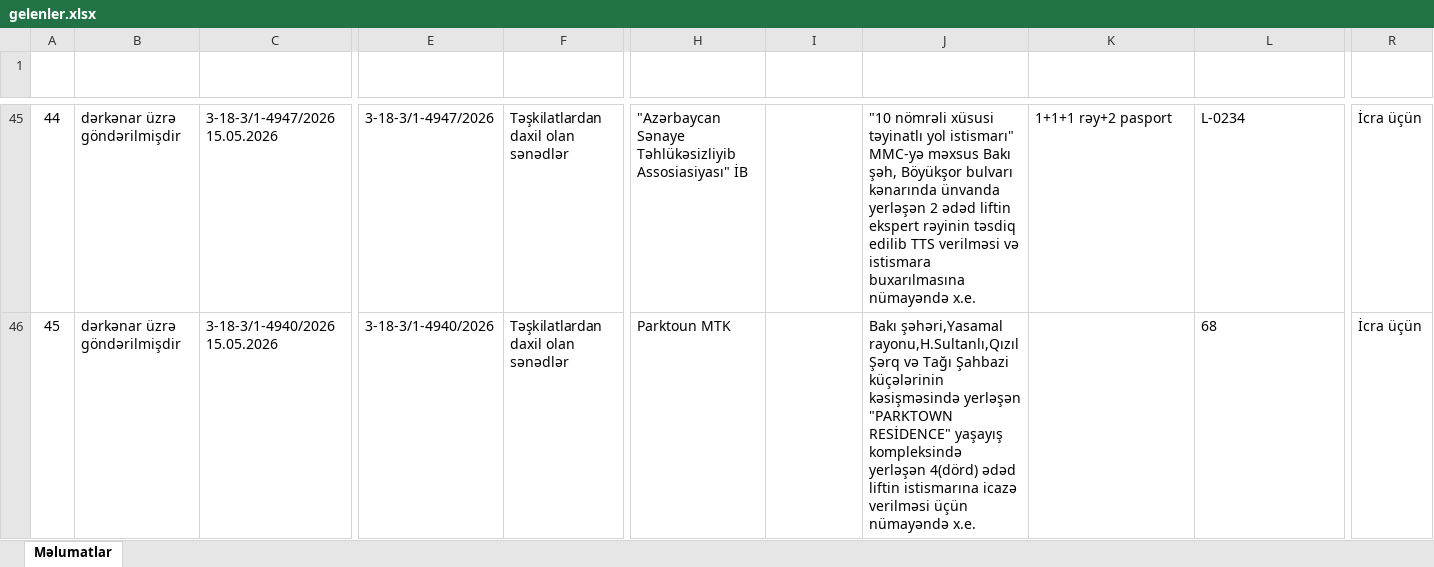
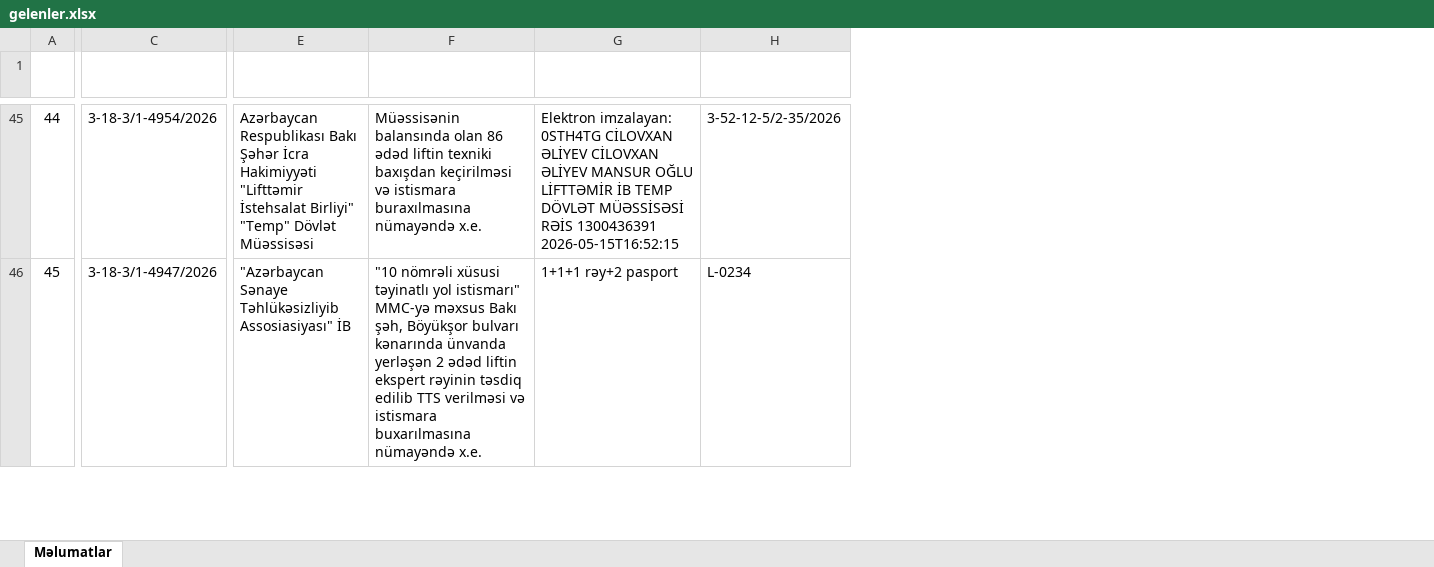
Before and after one commit to shamilnb/my_work, an Excel workbook: gelenler.xlsx, sheet Məlumatlar, drawn as a sheet; only a part is shown, gaps mark what is left out; values as stored, in another font and other column widths than the file's, no borders; table styles not drawn; removed rows and columns are numbered as before the commit, all else as after; the diff covers the shown part only; the diff names each change by its address in the sheet, - before the commit and + after, or states it on an @@ line.

```diff
--- a/gelenler.xlsx (sheet Məlumatlar)
+++ b/gelenler.xlsx (sheet Məlumatlar)
-column B (Yönləndirmə növü), rows 45-46: dərkənar üzrə göndərilmişdir | dərkənar üzrə göndərilmişdir
-column C (Daxili nömrə və tarix), rows 45-46: 3-18-3/1-4947/2026 15.05.2026 | 3-18-3/1-4940/2026 15.05.2026
-column F (Sənəd növü), rows 45-46: Təşki̇latlardan daxil olan sənədlər | Təşki̇latlardan daxil olan sənədlər
-column I (Cavabdeh işçi), empty
-column R (İcra növü), rows 45-46: İcra üçün | İcra üçün
-C45 (Daxili sənəd nömrəsi): 3-18-3/1-4947/2026
+C45 (Daxili sənəd nömrəsi): 3-18-3/1-4954/2026
-E45 (Təşkilat adı): "Azərbaycan Sənaye Təhlükəsizliyib Assosiasiyası" İB
+E45 (Təşkilat adı): Azərbaycan Respublikası Bakı Şəhər İcra Hakimiyyəti "Lifttəmir İstehsalat Birliyi" "Temp" Dövlət Müəssisəsi
-F45 (Açıqlama): "10 nömrəli xüsusi təyinatlı yol istismarı" MMC-yə məxsus Bakı şəh, Böyükşor bulvarı kənarında ünvanda yerləşən 2 ədəd liftin ekspert rəyinin təsdiq edilib TTS verilməsi və istismara buxarılmasına nümayəndə x.e.
+F45 (Açıqlama): Müəssisənin balansında olan 86 ədəd liftin texniki baxışdan keçirilməsi və istismara buraxılmasına nümayəndə x.e.
-G45 (Qeydlər): 1+1+1 rəy+2 pasport
+G45 (Qeydlər): Elektron imzalayan: 0STH4TG CİLOVXAN ƏLİYEV CİLOVXAN ƏLİYEV MANSUR OĞLU LİFTTƏMİR İB TEMP DÖVLƏT MÜƏSSİSƏSİ RƏİS 1300436391 2026-05-15T16:52:15
-H45 (Təşkilat sənəd nömrəsi): L-0234
+H45 (Təşkilat sənəd nömrəsi): 3-52-12-5/2-35/2026
-C46 (Daxili sənəd nömrəsi): 3-18-3/1-4940/2026
+C46 (Daxili sənəd nömrəsi): 3-18-3/1-4947/2026
-E46 (Təşkilat adı): Parktoun MTK
+E46 (Təşkilat adı): "Azərbaycan Sənaye Təhlükəsizliyib Assosiasiyası" İB
-F46 (Açıqlama): Bakı şəhəri,Yasamal rayonu,H.Sultanlı,Qızıl Şərq və Tağı Şahbazi küçələrinin kəsişməsində yerləşən "PARKTOWN RESİDENCE" yaşayış kompleksində yerləşən 4(dörd) ədəd liftin istismarına icazə verilməsi üçün nümayəndə x.e.
+F46 (Açıqlama): "10 nömrəli xüsusi təyinatlı yol istismarı" MMC-yə məxsus Bakı şəh, Böyükşor bulvarı kənarında ünvanda yerləşən 2 ədəd liftin ekspert rəyinin təsdiq edilib TTS verilməsi və istismara buxarılmasına nümayəndə x.e.
-G46 (Qeydlər): (empty)
+G46 (Qeydlər): 1+1+1 rəy+2 pasport
-H46 (Təşkilat sənəd nömrəsi): 68
+H46 (Təşkilat sənəd nömrəsi): L-0234
```
Also changed, not shown: 364 edited cells elsewhere in this sheet.
